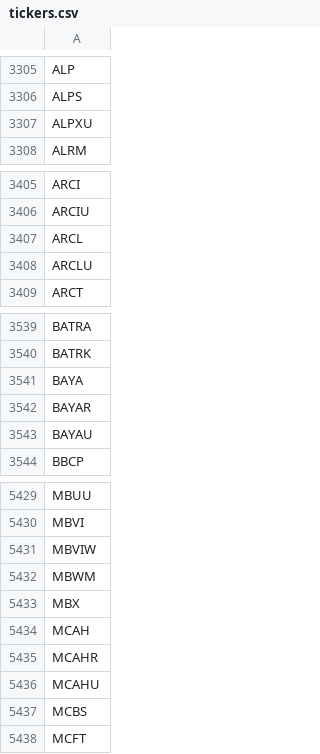
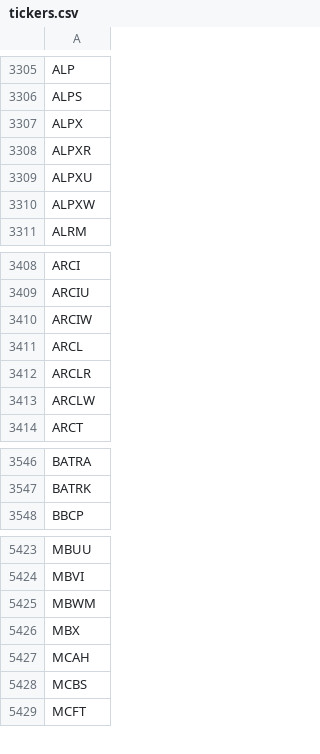
Before and after one commit to Tonomasan/Momentum-app_NYSE_NASDAQ_HTML, a CSV file: tickers.csv, drawn as a sheet; only a part is shown, gaps mark what is left out; the diff covers the shown part only.

```diff
--- a/tickers.csv
+++ b/tickers.csv
@@ -3306,3 +3306,6 @@ ALP
 ALPS
+ALPX
+ALPXR
 ALPXU
+ALPXW
 ALRM
@@ -3406,4 +3409,6 @@ ARCI
 ARCIU
+ARCIW
 ARCL
-ARCLU
+ARCLR
+ARCLW
 ARCT
@@ -3540,5 +3547,2 @@ BATRA
 BATRK
-BAYA
-BAYAR
-BAYAU
 BBCP
@@ -5430,3 +5424,2 @@ MBUU
 MBVI
-MBVIW
 MBWM
@@ -5434,4 +5427,2 @@ MBX
 MCAH
-MCAHR
-MCAHU
 MCBS
```
Also changed, not shown: 30 added rows, 47 removed rows and 5 edited cells elsewhere in this file, momentum_data.csv, 2 other files.
